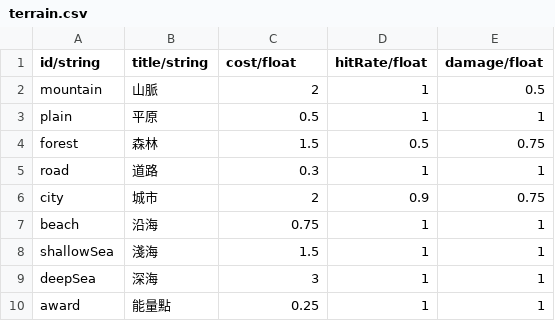
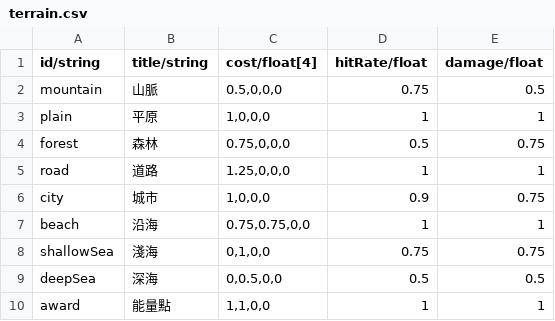
Before and after one commit to HanYu1983/Niba, a CSV file: dev/Robot2/tool/config/terrain.csv, drawn as a sheet.

```diff
--- a/dev/Robot2/tool/config/terrain.csv
+++ b/dev/Robot2/tool/config/terrain.csv
@@ -1,10 +1,10 @@
-id/string,title/string,cost/float,hitRate/float,damage/float
-mountain,山脈,2,1,0.5
-plain,平原,0.5,1,1
-forest,森林,1.5,0.5,0.75
-road,道路,0.3,1,1
-city,城市,2,0.9,0.75
-beach,沿海,0.75,1,1
-shallowSea,淺海,1.5,1,1
-deepSea,深海,3,1,1
-award,能量點,0.25,1,1
+id/string,title/string,cost/float[4],hitRate/float,damage/float
+mountain,山脈,"0.5,0,0,0",0.75,0.5
+plain,平原,"1,0,0,0",1,1
+forest,森林,"0.75,0,0,0",0.5,0.75
+road,道路,"1.25,0,0,0",1,1
+city,城市,"1,0,0,0",0.9,0.75
+beach,沿海,"0.75,0.75,0,0",1,1
+shallowSea,淺海,"0,1,0,0",0.75,0.75
+deepSea,深海,"0,0.5,0,0",0.5,0.5
+award,能量點,"1,1,0,0",1,1
```
Also changed, not shown: 6 other files.
